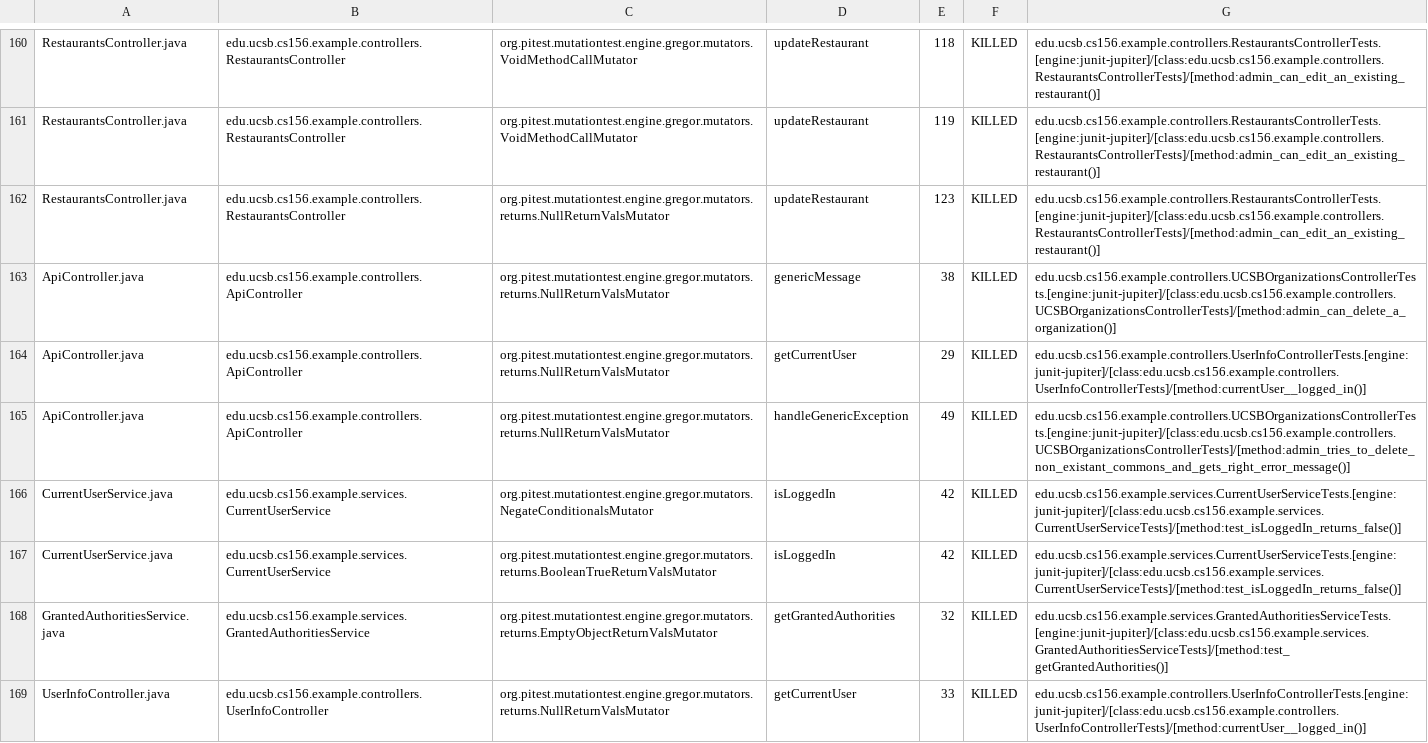
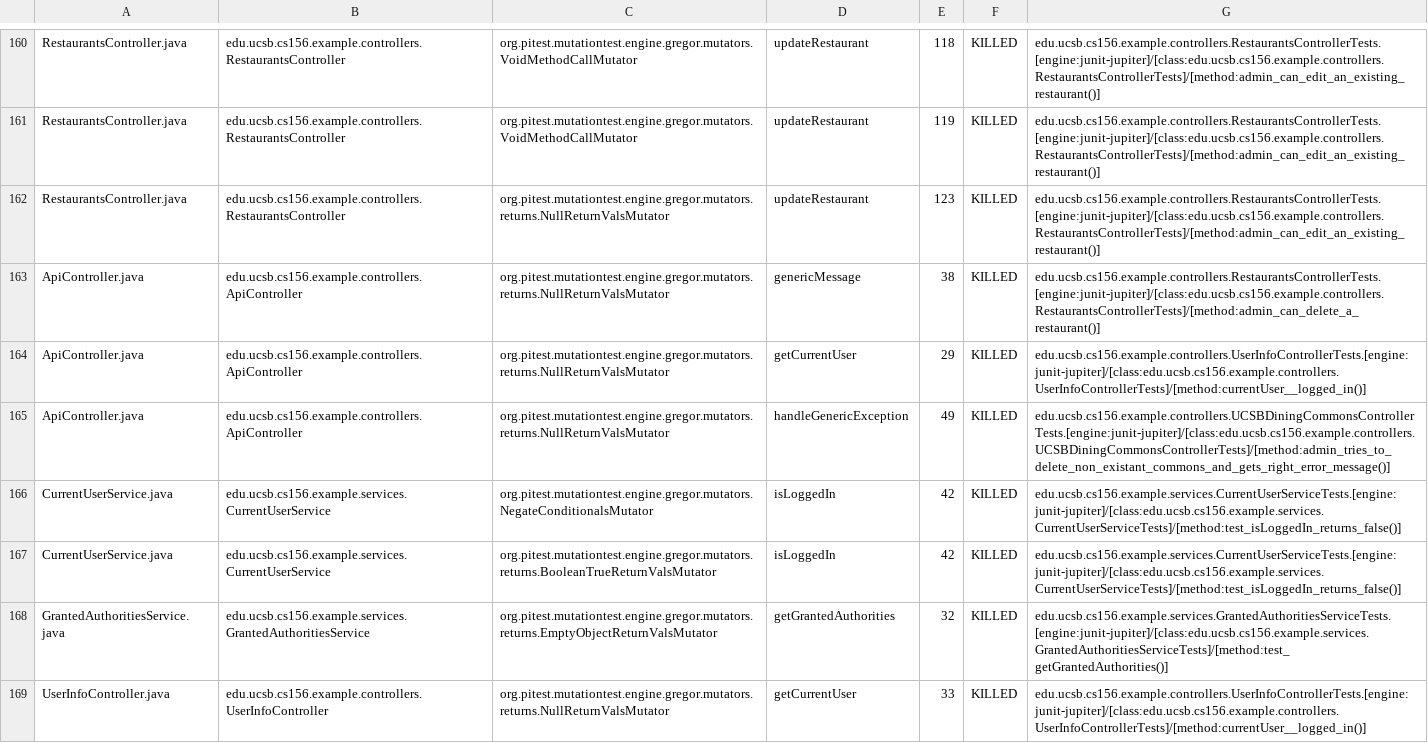
Before and after one commit to ucsb-cs156-s24/team03-s24-5pm-6, a CSV file: prs/100/pitest/mutations.csv, drawn as a sheet; only a part is shown, gaps mark what is left out.

Commit message:
Deploying to gh-pages from @ ucsb-cs156-s24/team03-s24-5pm-6@252478e16dcd8a7c6ccae40161379bfb55f4411d 🚀

```diff
--- a/prs/100/pitest/mutations.csv
+++ b/prs/100/pitest/mutations.csv
@@ -162,5 +162,5 @@ RestaurantsController.java,edu.ucsb.cs156.example.controllers.RestaurantsControl
 RestaurantsController.java,edu.ucsb.cs156.example.controllers.RestaurantsController,org.pitest.mutationtest.engine.gregor.mutators.returns.NullReturnValsMutator,updateRestaurant,123,KILLED,edu.ucsb.cs156.example.controllers.RestaurantsControllerTests.[engine:junit-jupiter]/[class:edu.ucsb.cs156.example.controllers.RestaurantsControllerTests]/[method:admin_can_edit_an_existing_restaurant()]
-ApiController.java,edu.ucsb.cs156.example.controllers.ApiController,org.pitest.mutationtest.engine.gregor.mutators.returns.NullReturnValsMutator,genericMessage,38,KILLED,edu.ucsb.cs156.example.controllers.UCSBOrganizationsControllerTests.[engine:junit-jupiter]/[class:edu.ucsb.cs156.example.controllers.UCSBOrganizationsControllerTests]/[method:admin_can_delete_a_organization()]
+ApiController.java,edu.ucsb.cs156.example.controllers.ApiController,org.pitest.mutationtest.engine.gregor.mutators.returns.NullReturnValsMutator,genericMessage,38,KILLED,edu.ucsb.cs156.example.controllers.RestaurantsControllerTests.[engine:junit-jupiter]/[class:edu.ucsb.cs156.example.controllers.RestaurantsControllerTests]/[method:admin_can_delete_a_restaurant()]
 ApiController.java,edu.ucsb.cs156.example.controllers.ApiController,org.pitest.mutationtest.engine.gregor.mutators.returns.NullReturnValsMutator,getCurrentUser,29,KILLED,edu.ucsb.cs156.example.controllers.UserInfoControllerTests.[engine:junit-jupiter]/[class:edu.ucsb.cs156.example.controllers.UserInfoControllerTests]/[method:currentUser__logged_in()]
-ApiController.java,edu.ucsb.cs156.example.controllers.ApiController,org.pitest.mutationtest.engine.gregor.mutators.returns.NullReturnValsMutator,handleGenericException,49,KILLED,edu.ucsb.cs156.example.controllers.UCSBOrganizationsControllerTests.[engine:junit-jupiter]/[class:edu.ucsb.cs156.example.controllers.UCSBOrganizationsControllerTests]/[method:admin_tries_to_delete_non_existant_commons_and_gets_right_error_message()]
+ApiController.java,edu.ucsb.cs156.example.controllers.ApiController,org.pitest.mutationtest.engine.gregor.mutators.returns.NullReturnValsMutator,handleGenericException,49,KILLED,edu.ucsb.cs156.example.controllers.UCSBDiningCommonsControllerTests.[engine:junit-jupiter]/[class:edu.ucsb.cs156.example.controllers.UCSBDiningCommonsControllerTests]/[method:admin_tries_to_delete_non_existant_commons_and_gets_right_error_message()]
 CurrentUserService.java,edu.ucsb.cs156.example.services.CurrentUserService,org.pitest.mutationtest.engine.gregor.mutators.NegateConditionalsMutator,isLoggedIn,42,KILLED,edu.ucsb.cs156.example.services.CurrentUserServiceTests.[engine:junit-jupiter]/[class:edu.ucsb.cs156.example.services.CurrentUserServiceTests]/[method:test_isLoggedIn_returns_false()]
```
Also changed, not shown: 18 other files.
